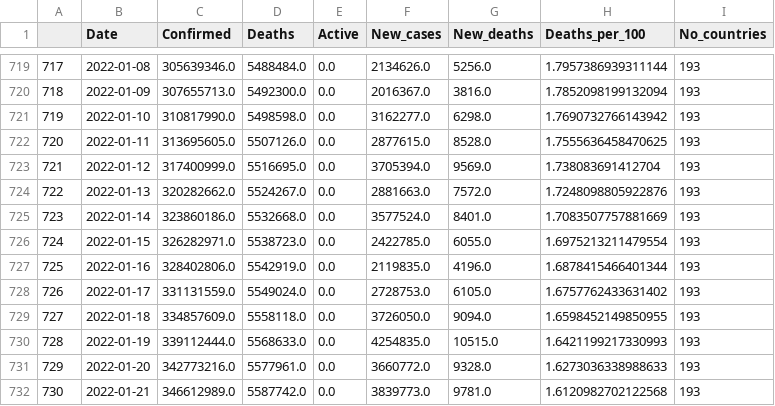
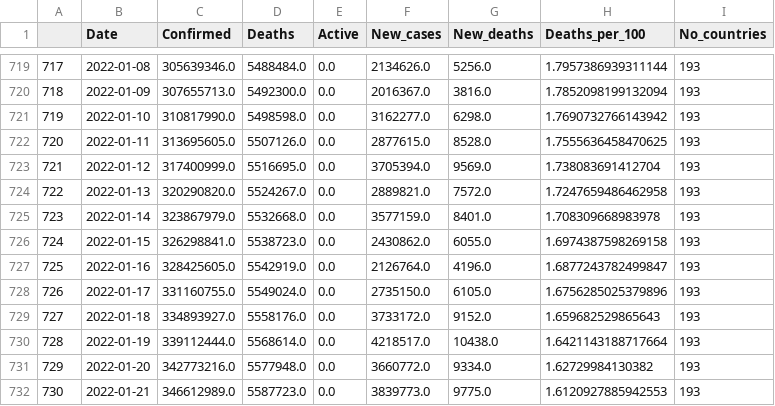
Before and after one commit to dknight26275/Covid19Dashboard, a CSV file: daily_total.csv, drawn as a sheet; only a part is shown, gaps mark what is left out; the diff covers the shown part only.

```diff
--- a/daily_total.csv
+++ b/daily_total.csv
@@ -723,10 +723,10 @@
 721,2022-01-12,317400999.0,5516695.0,0.0,3705394.0,9569.0,1.738083691412704,193
-722,2022-01-13,320282662.0,5524267.0,0.0,2881663.0,7572.0,1.7248098805922876,193
-723,2022-01-14,323860186.0,5532668.0,0.0,3577524.0,8401.0,1.7083507757881669,193
-724,2022-01-15,326282971.0,5538723.0,0.0,2422785.0,6055.0,1.6975213211479554,193
-725,2022-01-16,328402806.0,5542919.0,0.0,2119835.0,4196.0,1.6878415466401344,193
-726,2022-01-17,331131559.0,5549024.0,0.0,2728753.0,6105.0,1.6757762433631402,193
-727,2022-01-18,334857609.0,5558118.0,0.0,3726050.0,9094.0,1.6598452149850955,193
-728,2022-01-19,339112444.0,5568633.0,0.0,4254835.0,10515.0,1.6421199217330993,193
-729,2022-01-20,342773216.0,5577961.0,0.0,3660772.0,9328.0,1.6273036338988633,193
-730,2022-01-21,346612989.0,5587742.0,0.0,3839773.0,9781.0,1.6120982702122568,193
+722,2022-01-13,320290820.0,5524267.0,0.0,2889821.0,7572.0,1.7247659486462958,193
+723,2022-01-14,323867979.0,5532668.0,0.0,3577159.0,8401.0,1.708309668983978,193
+724,2022-01-15,326298841.0,5538723.0,0.0,2430862.0,6055.0,1.6974387598269158,193
+725,2022-01-16,328425605.0,5542919.0,0.0,2126764.0,4196.0,1.6877243782499847,193
+726,2022-01-17,331160755.0,5549024.0,0.0,2735150.0,6105.0,1.6756285025379896,193
+727,2022-01-18,334893927.0,5558176.0,0.0,3733172.0,9152.0,1.659682529865643,193
+728,2022-01-19,339112444.0,5568614.0,0.0,4218517.0,10438.0,1.6421143188717664,193
+729,2022-01-20,342773216.0,5577948.0,0.0,3660772.0,9334.0,1.62729984130382,193
+730,2022-01-21,346612989.0,5587723.0,0.0,3839773.0,9775.0,1.6120927885942553,193
```
Also changed, not shown: 2 added rows and 36 edited cells elsewhere in this file, country_latest.csv, 1 other file.
